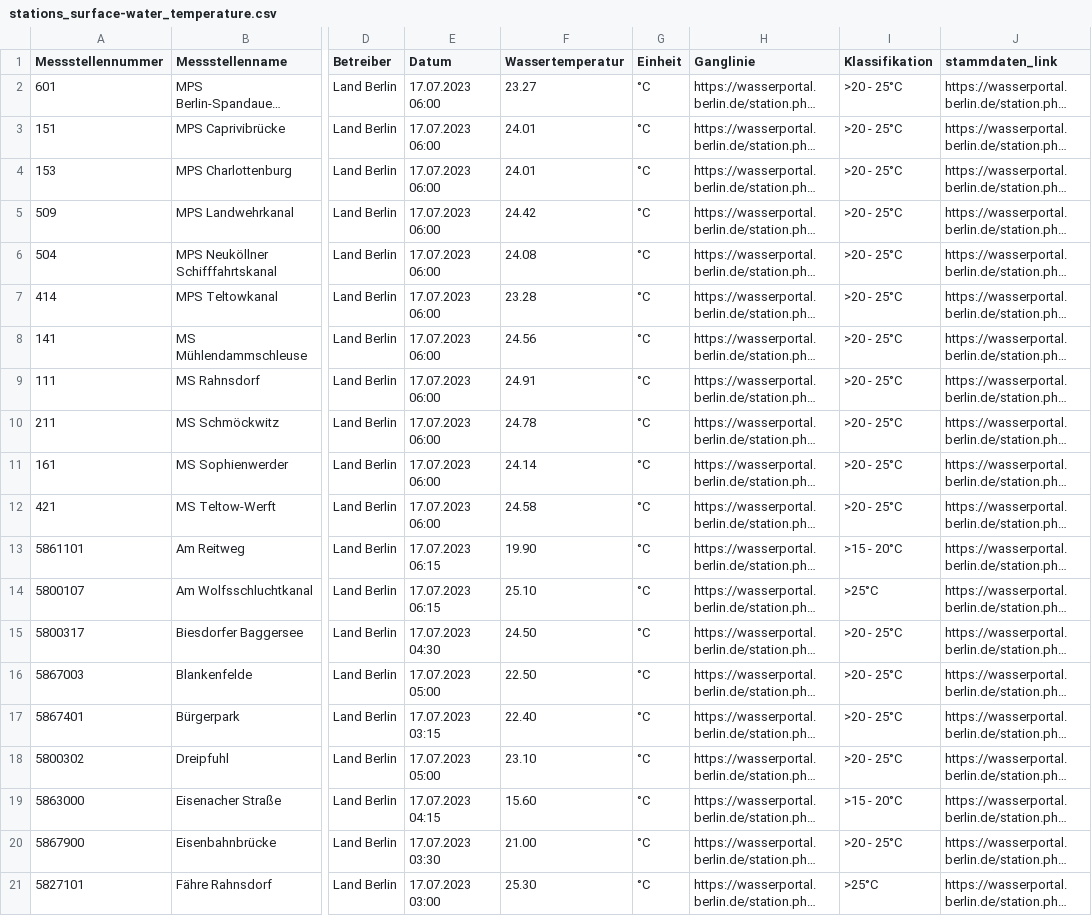
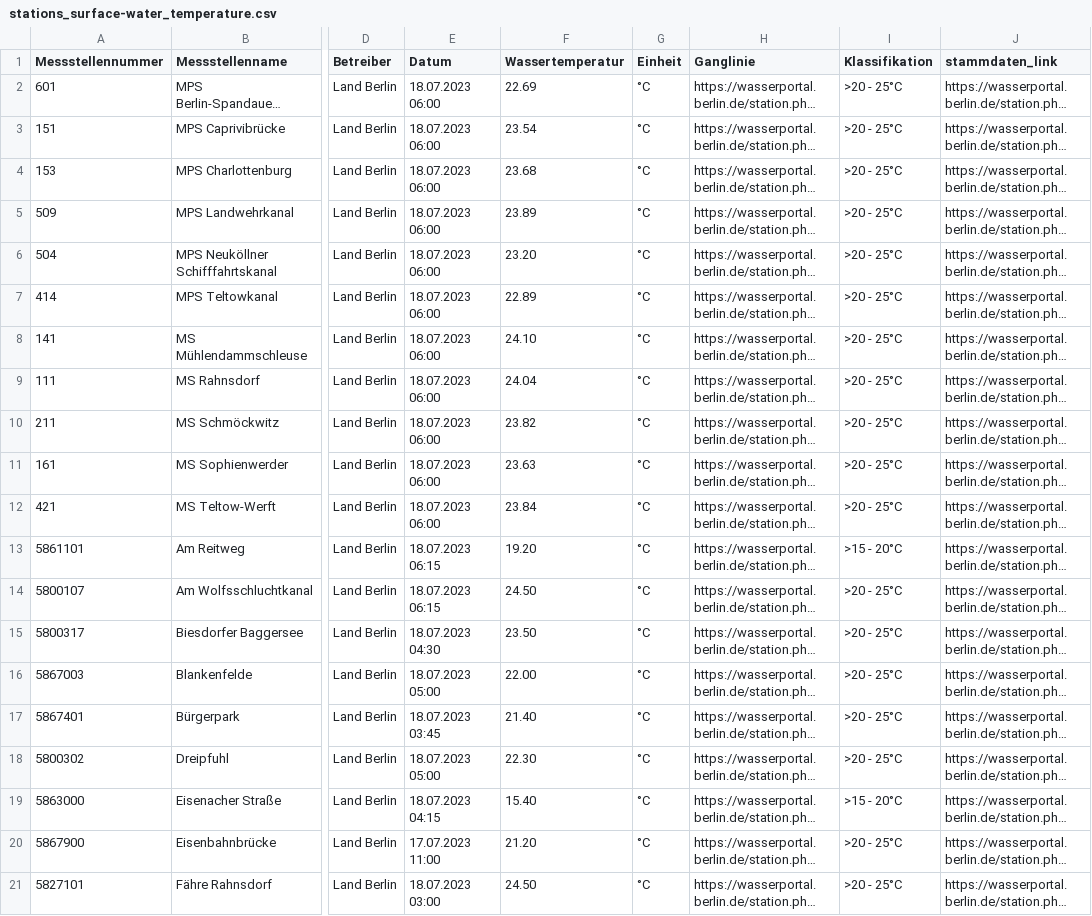
Before and after one commit to KWB-R/wasserportal, a CSV file: stations_surface-water_temperature.csv, drawn as a sheet; only a part is shown, gaps mark what is left out; long unchanged cells end in …; the diff covers the shown part only; the diff names each change by its address in the sheet, - before the commit and + after, or states it on an @@ line.

```diff
--- a/stations_surface-water_temperature.csv
+++ b/stations_surface-water_temperature.csv
-E2:E12 (Datum): 17.07.2023 06:00
+E2:E12 (Datum): 18.07.2023 06:00
-F2 (Wassertemperatur): 23.27
+F2 (Wassertemperatur): 22.69
-F3 (Wassertemperatur): 24.01
+F3 (Wassertemperatur): 23.54
-F4 (Wassertemperatur): 24.01
+F4 (Wassertemperatur): 23.68
-F5 (Wassertemperatur): 24.42
+F5 (Wassertemperatur): 23.89
-F6 (Wassertemperatur): 24.08
+F6 (Wassertemperatur): 23.20
-F7 (Wassertemperatur): 23.28
+F7 (Wassertemperatur): 22.89
-F8 (Wassertemperatur): 24.56
+F8 (Wassertemperatur): 24.10
-F9 (Wassertemperatur): 24.91
+F9 (Wassertemperatur): 24.04
-F10 (Wassertemperatur): 24.78
+F10 (Wassertemperatur): 23.82
-F11 (Wassertemperatur): 24.14
+F11 (Wassertemperatur): 23.63
-F12 (Wassertemperatur): 24.58
+F12 (Wassertemperatur): 23.84
-E13:E14 (Datum): 17.07.2023 06:15
+E13:E14 (Datum): 18.07.2023 06:15
-F13 (Wassertemperatur): 19.90
+F13 (Wassertemperatur): 19.20
-F14 (Wassertemperatur): 25.10
+F14 (Wassertemperatur): 24.50
-I14 (Klassifikation): >25°C
+I14 (Klassifikation): >20 - 25°C
-E15 (Datum): 17.07.2023 04:30
+E15 (Datum): 18.07.2023 04:30
-F15 (Wassertemperatur): 24.50
+F15 (Wassertemperatur): 23.50
-E16 (Datum): 17.07.2023 05:00
+E16 (Datum): 18.07.2023 05:00
-F16 (Wassertemperatur): 22.50
+F16 (Wassertemperatur): 22.00
-E17 (Datum): 17.07.2023 03:15
+E17 (Datum): 18.07.2023 03:45
-F17 (Wassertemperatur): 22.40
+F17 (Wassertemperatur): 21.40
-E18 (Datum): 17.07.2023 05:00
+E18 (Datum): 18.07.2023 05:00
-F18 (Wassertemperatur): 23.10
+F18 (Wassertemperatur): 22.30
-E19 (Datum): 17.07.2023 04:15
+E19 (Datum): 18.07.2023 04:15
-F19 (Wassertemperatur): 15.60
+F19 (Wassertemperatur): 15.40
-E20 (Datum): 17.07.2023 03:30
+E20 (Datum): 17.07.2023 11:00
-F20 (Wassertemperatur): 21.00
+F20 (Wassertemperatur): 21.20
-E21 (Datum): 17.07.2023 03:00
+E21 (Datum): 18.07.2023 03:00
-F21 (Wassertemperatur): 25.30
+F21 (Wassertemperatur): 24.50
-I21 (Klassifikation): >25°C
+I21 (Klassifikation): >20 - 25°C
```
Also changed, not shown: 76 edited cells elsewhere in this file, stations_groundwater_level.csv, stations_surface-water_conductivity.csv, 21 other files.
